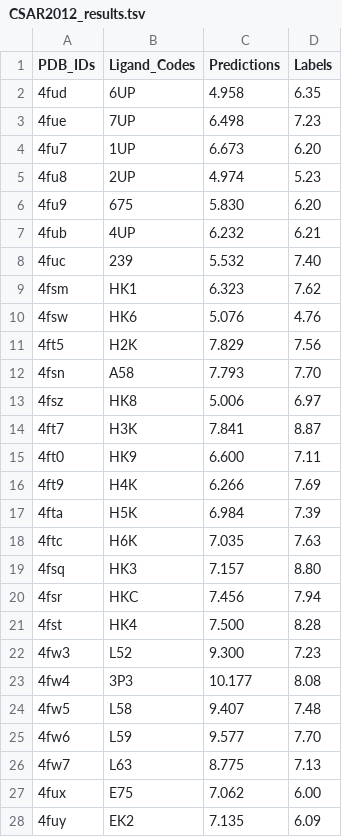
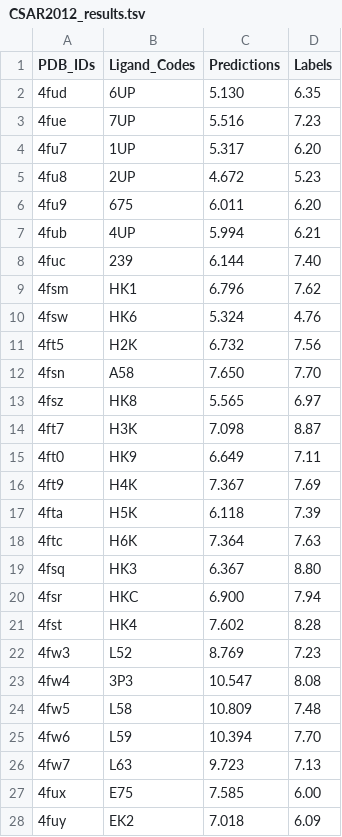
Before and after one commit to Blue1993/PretrainedBA, a TSV file: results/affinity/CV4/CSAR2012_results.tsv, drawn as a sheet; only a part is shown; the diff covers the shown part only.

```diff
--- a/results/affinity/CV4/CSAR2012_results.tsv
+++ b/results/affinity/CV4/CSAR2012_results.tsv
@@ -1,28 +1,28 @@
 PDB_IDs	Ligand_Codes	Predictions	Labels
-4fud	6UP	4.958	6.35
-4fue	7UP	6.498	7.23
-4fu7	1UP	6.673	6.20
-4fu8	2UP	4.974	5.23
-4fu9	675	5.830	6.20
-4fub	4UP	6.232	6.21
-4fuc	239	5.532	7.40
-4fsm	HK1	6.323	7.62
-4fsw	HK6	5.076	4.76
-4ft5	H2K	7.829	7.56
-4fsn	A58	7.793	7.70
-4fsz	HK8	5.006	6.97
-4ft7	H3K	7.841	8.87
-4ft0	HK9	6.600	7.11
-4ft9	H4K	6.266	7.69
-4fta	H5K	6.984	7.39
-4ftc	H6K	7.035	7.63
-4fsq	HK3	7.157	8.80
-4fsr	HKC	7.456	7.94
-4fst	HK4	7.500	8.28
-4fw3	L52	9.300	7.23
-4fw4	3P3	10.177	8.08
-4fw5	L58	9.407	7.48
-4fw6	L59	9.577	7.70
-4fw7	L63	8.775	7.13
-4fux	E75	7.062	6.00
-4fuy	EK2	7.135	6.09
+4fud	6UP	5.130	6.35
+4fue	7UP	5.516	7.23
+4fu7	1UP	5.317	6.20
+4fu8	2UP	4.672	5.23
+4fu9	675	6.011	6.20
+4fub	4UP	5.994	6.21
+4fuc	239	6.144	7.40
+4fsm	HK1	6.796	7.62
+4fsw	HK6	5.324	4.76
+4ft5	H2K	6.732	7.56
+4fsn	A58	7.650	7.70
+4fsz	HK8	5.565	6.97
+4ft7	H3K	7.098	8.87
+4ft0	HK9	6.649	7.11
+4ft9	H4K	7.367	7.69
+4fta	H5K	6.118	7.39
+4ftc	H6K	7.364	7.63
+4fsq	HK3	6.367	8.80
+4fsr	HKC	6.900	7.94
+4fst	HK4	7.602	8.28
+4fw3	L52	8.769	7.23
+4fw4	3P3	10.547	8.08
+4fw5	L58	10.809	7.48
+4fw6	L59	10.394	7.70
+4fw7	L63	9.723	7.13
+4fux	E75	7.585	6.00
+4fuy	EK2	7.018	6.09
```
Also changed, not shown: 27 edited cells elsewhere in this file, results/affinity/CV4/Astex_results.tsv, results/affinity/CV4/CASF2013_results.tsv, 5 other files.
